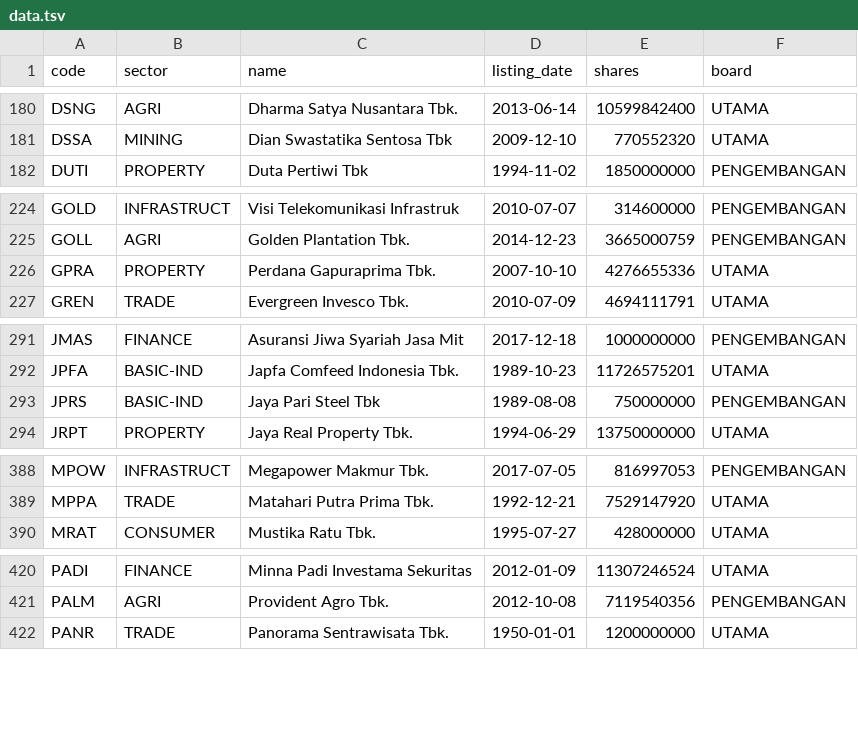
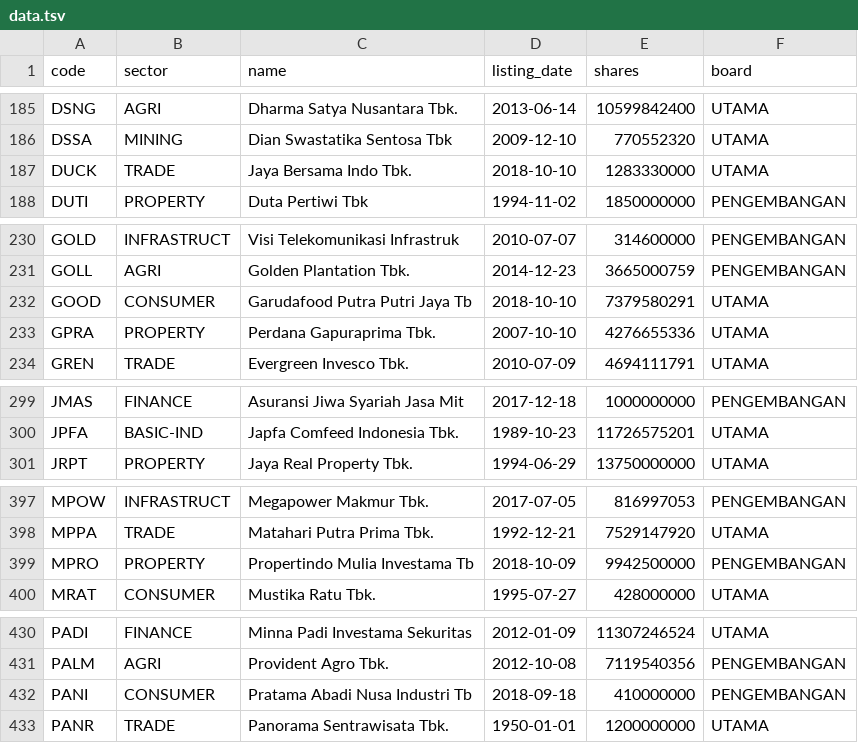
Before and after one commit to perlancar/gudangdata, a TSV file: table/idx_stock/data.tsv, drawn as a sheet; only a part is shown, gaps mark what is left out; the diff covers the shown part only.

```diff
--- a/table/idx_stock/data.tsv
+++ b/table/idx_stock/data.tsv
@@ -181,2 +186,3 @@ DSNG	AGRI	Dharma Satya Nusantara Tbk.	2013-06-14	10599842400	UTAMA
 DSSA	MINING	Dian Swastatika Sentosa Tbk	2009-12-10	770552320	UTAMA
+DUCK	TRADE	Jaya Bersama Indo Tbk.	2018-10-10	1283330000	UTAMA
 DUTI	PROPERTY	Duta Pertiwi Tbk	1994-11-02	1850000000	PENGEMBANGAN
@@ -225,2 +231,3 @@ GOLD	INFRASTRUCT	Visi Telekomunikasi Infrastruk	2010-07-07	314600000	PENGEMBANGA
 GOLL	AGRI	Golden Plantation Tbk.	2014-12-23	3665000759	PENGEMBANGAN
+GOOD	CONSUMER	Garudafood Putra Putri Jaya Tb	2018-10-10	7379580291	UTAMA
 GPRA	PROPERTY	Perdana Gapuraprima Tbk.	2007-10-10	4276655336	UTAMA
@@ -292,3 +300,2 @@ JMAS	FINANCE	Asuransi Jiwa Syariah Jasa Mit	2017-12-18	1000000000	PENGEMBANGAN
 JPFA	BASIC-IND	Japfa Comfeed Indonesia Tbk.	1989-10-23	11726575201	UTAMA
-JPRS	BASIC-IND	Jaya Pari Steel Tbk	1989-08-08	750000000	PENGEMBANGAN
 JRPT	PROPERTY	Jaya Real Property Tbk.	1994-06-29	13750000000	UTAMA
@@ -389,2 +398,3 @@ MPOW	INFRASTRUCT	Megapower Makmur Tbk.	2017-07-05	816997053	PENGEMBANGAN
 MPPA	TRADE	Matahari Putra Prima Tbk.	1992-12-21	7529147920	UTAMA
+MPRO	PROPERTY	Propertindo Mulia Investama Tb	2018-10-09	9942500000	PENGEMBANGAN
 MRAT	CONSUMER	Mustika Ratu Tbk.	1995-07-27	428000000	UTAMA
@@ -421,2 +431,3 @@ PADI	FINANCE	Minna Padi Investama Sekuritas	2012-01-09	11307246524	UTAMA
 PALM	AGRI	Provident Agro Tbk.	2012-10-08	7119540356	PENGEMBANGAN
+PANI	CONSUMER	Pratama Abadi Nusa Industri Tb	2018-09-18	410000000	PENGEMBANGAN
 PANR	TRADE	Panorama Sentrawisata Tbk.	1950-01-01	1200000000	UTAMA
```
Also changed, not shown: 15 added rows, 1 removed row and 42 edited cells elsewhere in this file, 1 other file.
